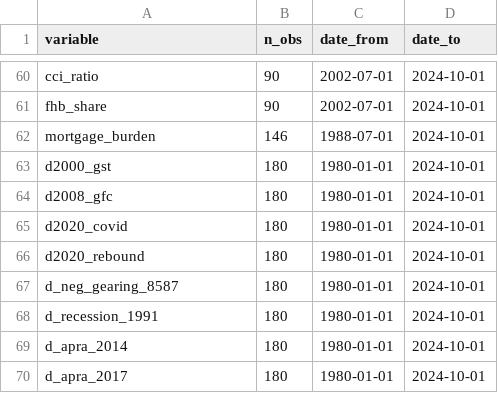
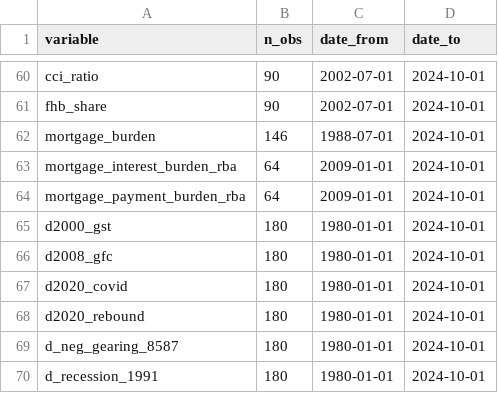
Before and after one commit to DavidAStephan/ConsModelling, a CSV file: Ausreplication/outputs/australia_model_dataset.csv, drawn as a sheet; only a part is shown, gaps mark what is left out; the shorter side is filled out with more unchanged rows.

```diff
--- a/Ausreplication/outputs/australia_model_dataset.csv
+++ b/Ausreplication/outputs/australia_model_dataset.csv
@@ -62,2 +62,4 @@
 "mortgage_burden",146,"1988-07-01","2024-10-01"
+"mortgage_interest_burden_rba",64,"2009-01-01","2024-10-01"
+"mortgage_payment_burden_rba",64,"2009-01-01","2024-10-01"
 "d2000_gst",180,"1980-01-01","2024-10-01"
```
Also changed, not shown: Ausreplication/data_raw/master_data.csv, 3 other files.
